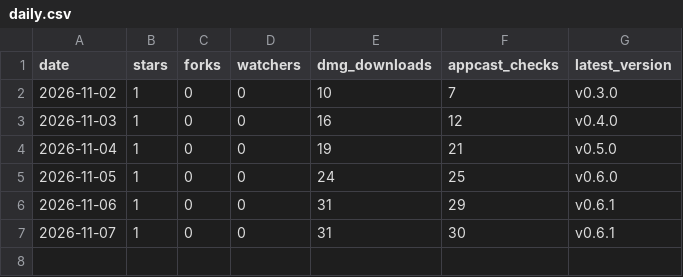
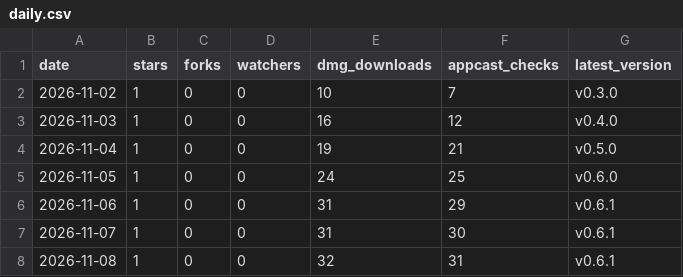
Before and after one commit to bar-amir/takes, a CSV file: daily.csv, drawn as a sheet; the diff names each change by its address in the sheet, - before the commit and + after, or states it on an @@ line.

```diff
--- a/daily.csv
+++ b/daily.csv
+row 8: 2026-11-08 | 1 | 0 | 0 | 32 | 31 | v0.6.1
```
Also changed, not shown: referrers.csv, releases.csv, 1 other file.
